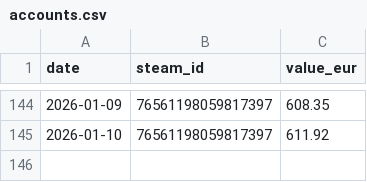
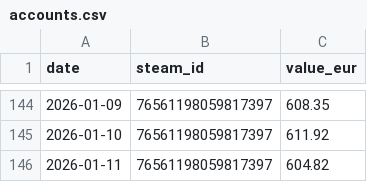
Before and after one commit to Nostr0/steam-inventory-tracker, a CSV file: accounts.csv, drawn as a sheet; only a part is shown, gaps mark what is left out.

```diff
--- a/accounts.csv
+++ b/accounts.csv
@@ -145 +145,2 @@ date,steam_id,value_eur
 2026-01-10,76561198059817397,611.92
+2026-01-11,76561198059817397,604.82
```
Also changed, not shown: values.csv.
